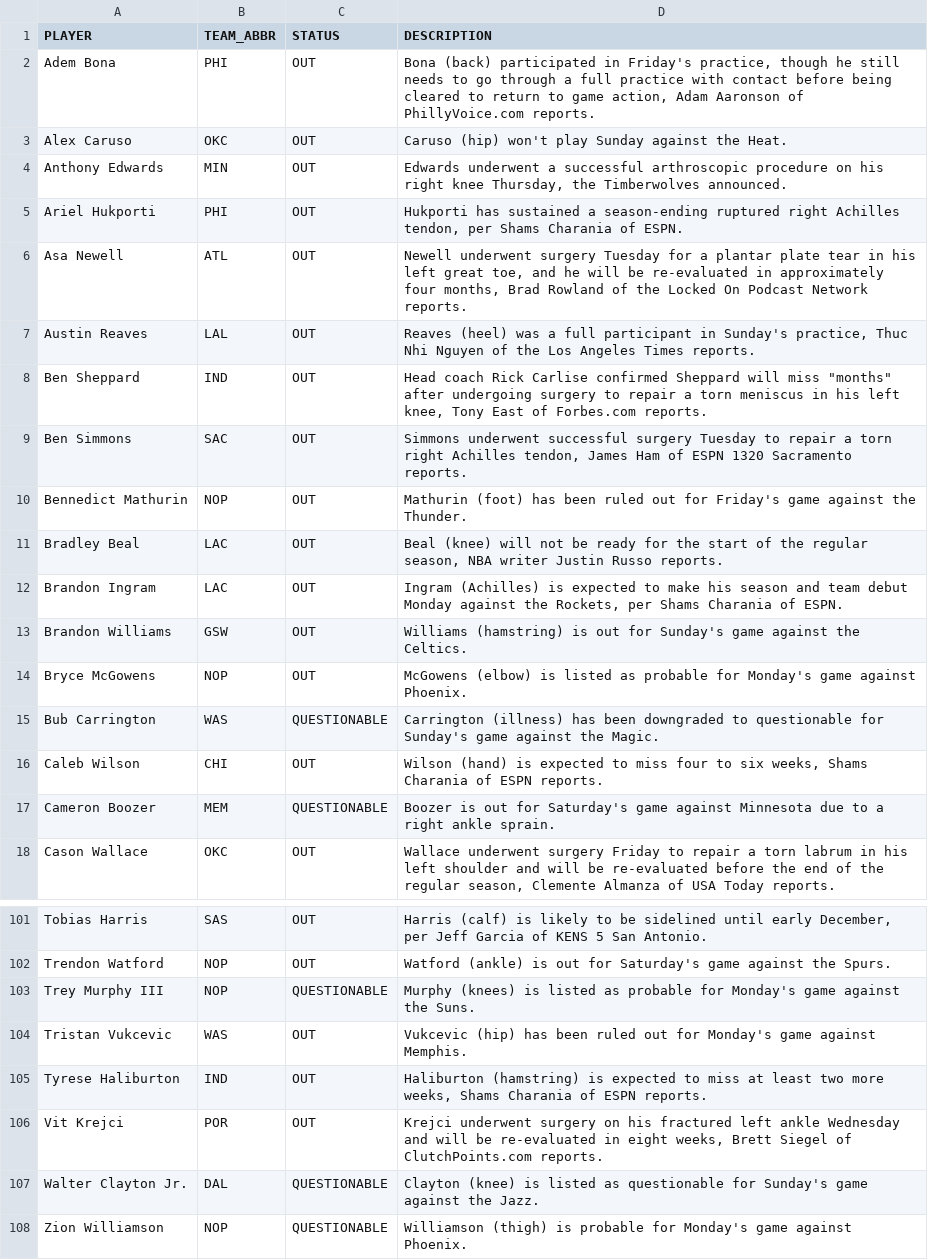
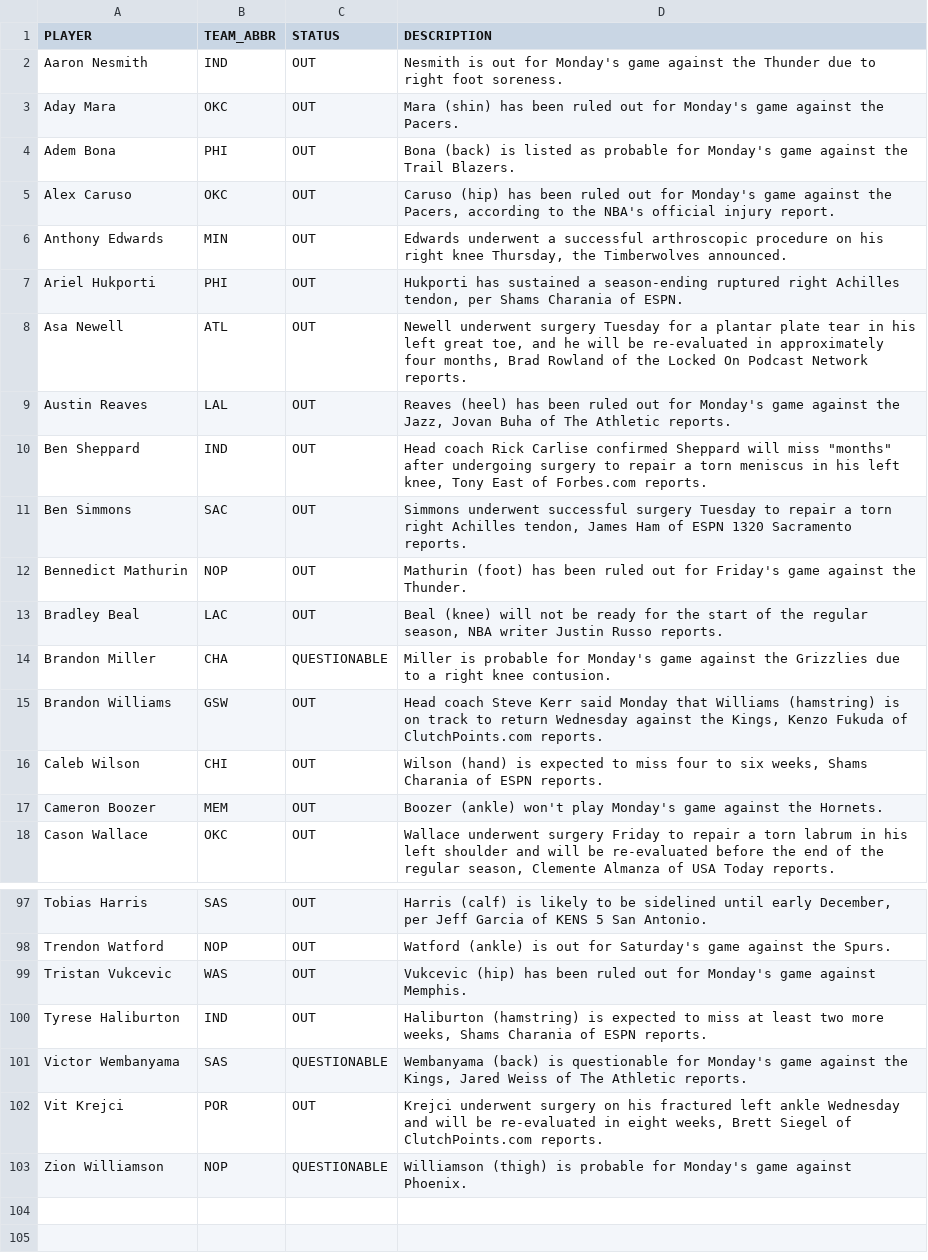
Before and after one commit to vuksannemanja-sketch/nba-quant-engine, a CSV file: data/injuries_2026-27.csv, drawn as a sheet; only a part is shown, gaps mark what is left out; the diff covers the shown part only.

```diff
--- a/data/injuries_2026-27.csv
+++ b/data/injuries_2026-27.csv
@@ -1,4 +1,6 @@
 PLAYER,TEAM_ABBR,STATUS,DESCRIPTION
-Adem Bona,PHI,OUT,"Bona (back) participated in Friday's practice, though he still needs to go through a full practice with contact before being cleared to return to game action, Adam Aaronson of PhillyVoice.com reports."
-Alex Caruso,OKC,OUT,Caruso (hip) won't play Sunday against the Heat.
+Aaron Nesmith,IND,OUT,Nesmith is out for Monday's game against the Thunder due to right foot soreness.
+Aday Mara,OKC,OUT,Mara (shin) has been ruled out for Monday's game against the Pacers.
+Adem Bona,PHI,OUT,Bona (back) is listed as probable for Monday's game against the Trail Blazers.
+Alex Caruso,OKC,OUT,"Caruso (hip) has been ruled out for Monday's game against the Pacers, according to the NBA's official injury report."
 Anthony Edwards,MIN,OUT,"Edwards underwent a successful arthroscopic procedure on his right knee Thursday, the Timberwolves announced."
@@ -6,3 +8,3 @@ Ariel Hukporti,PHI,OUT,"Hukporti has sustained a season-ending ruptured right Ac
 Asa Newell,ATL,OUT,"Newell underwent surgery Tuesday for a plantar plate tear in his left great toe, and he will be re-evaluated in approximately four months, Brad Rowland of the Locked On Podcast Network reports."
-Austin Reaves,LAL,OUT,"Reaves (heel) was a full participant in Sunday's practice, Thuc Nhi Nguyen of the Los Angeles Times reports."
+Austin Reaves,LAL,OUT,"Reaves (heel) has been ruled out for Monday's game against the Jazz, Jovan Buha of The Athletic reports."
 Ben Sheppard,IND,OUT,"Head coach Rick Carlise confirmed Sheppard will miss ""months"" after undergoing surgery to repair a torn meniscus in his left knee, Tony East of Forbes.com reports."
@@ -11,8 +13,6 @@ Bennedict Mathurin,NOP,OUT,Mathurin (foot) has been ruled out for Friday's game
 Bradley Beal,LAC,OUT,"Beal (knee) will not be ready for the start of the regular season, NBA writer Justin Russo reports."
-Brandon Ingram,LAC,OUT,"Ingram (Achilles) is expected to make his season and team debut Monday against the Rockets, per Shams Charania of ESPN."
-Brandon Williams,GSW,OUT,Williams (hamstring) is out for Sunday's game against the Celtics.
-Bryce McGowens,NOP,OUT,McGowens (elbow) is listed as probable for Monday's game against Phoenix.
-Bub Carrington,WAS,QUESTIONABLE,Carrington (illness) has been downgraded to questionable for Sunday's game against the Magic.
+Brandon Miller,CHA,QUESTIONABLE,Miller is probable for Monday's game against the Grizzlies due to a right knee contusion.
+Brandon Williams,GSW,OUT,"Head coach Steve Kerr said Monday that Williams (hamstring) is on track to return Wednesday against the Kings, Kenzo Fukuda of ClutchPoints.com reports."
 Caleb Wilson,CHI,OUT,"Wilson (hand) is expected to miss four to six weeks, Shams Charania of ESPN reports."
-Cameron Boozer,MEM,QUESTIONABLE,Boozer is out for Saturday's game against Minnesota due to a right ankle sprain.
+Cameron Boozer,MEM,OUT,Boozer (ankle) won't play Monday's game against the Hornets.
 Cason Wallace,OKC,OUT,"Wallace underwent surgery Friday to repair a torn labrum in his left shoulder and will be re-evaluated before the end of the regular season, Clemente Almanza of USA Today reports."
@@ -102,7 +98,6 @@ Tobias Harris,SAS,OUT,"Harris (calf) is likely to be sidelined until early Decem
 Trendon Watford,NOP,OUT,Watford (ankle) is out for Saturday's game against the Spurs.
-Trey Murphy III,NOP,QUESTIONABLE,Murphy (knees) is listed as probable for Monday's game against the Suns.
 Tristan Vukcevic,WAS,OUT,Vukcevic (hip) has been ruled out for Monday's game against Memphis.
 Tyrese Haliburton,IND,OUT,"Haliburton (hamstring) is expected to miss at least two more weeks, Shams Charania of ESPN reports."
+Victor Wembanyama,SAS,QUESTIONABLE,"Wembanyama (back) is questionable for Monday's game against the Kings, Jared Weiss of The Athletic reports."
 Vit Krejci,POR,OUT,"Krejci underwent surgery on his fractured left ankle Wednesday and will be re-evaluated in eight weeks, Brett Siegel of ClutchPoints.com reports."
-Walter Clayton Jr.,DAL,QUESTIONABLE,Clayton (knee) is listed as questionable for Sunday's game against the Jazz.
 Zion Williamson,NOP,QUESTIONABLE,Williamson (thigh) is probable for Monday's game against Phoenix.
```
Also changed, not shown: 6 added rows, 10 removed rows and 23 edited cells elsewhere in this file, data/b2b_2026-27.csv, data/dnevna_ponuda.csv, 15 other files.
